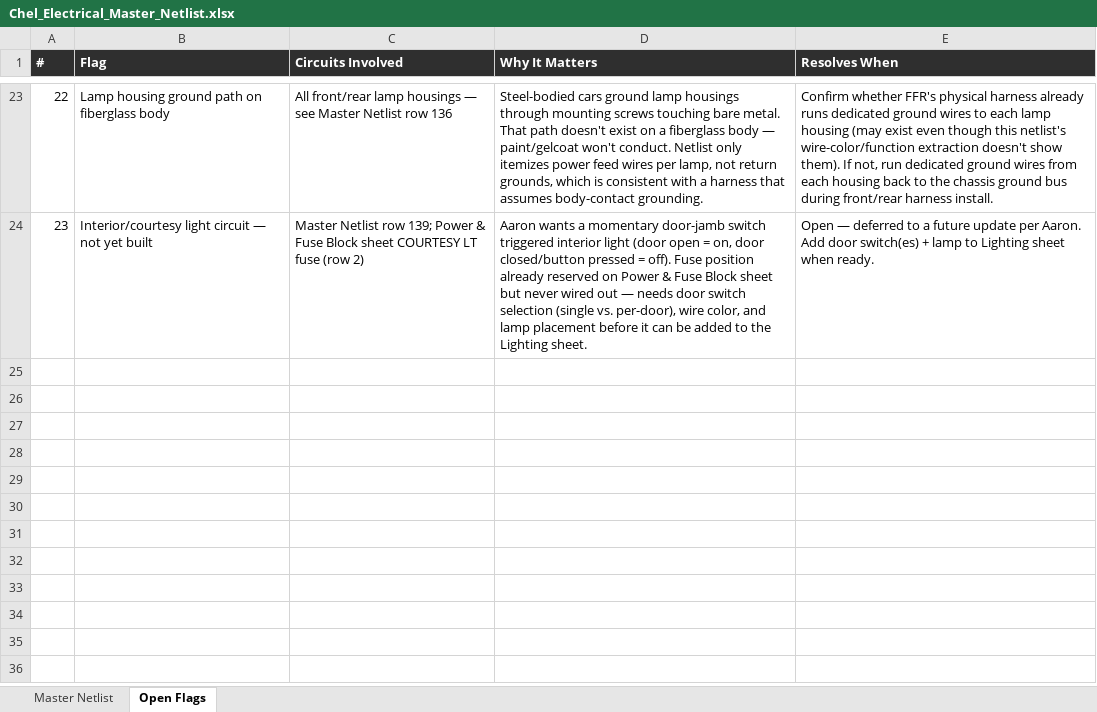
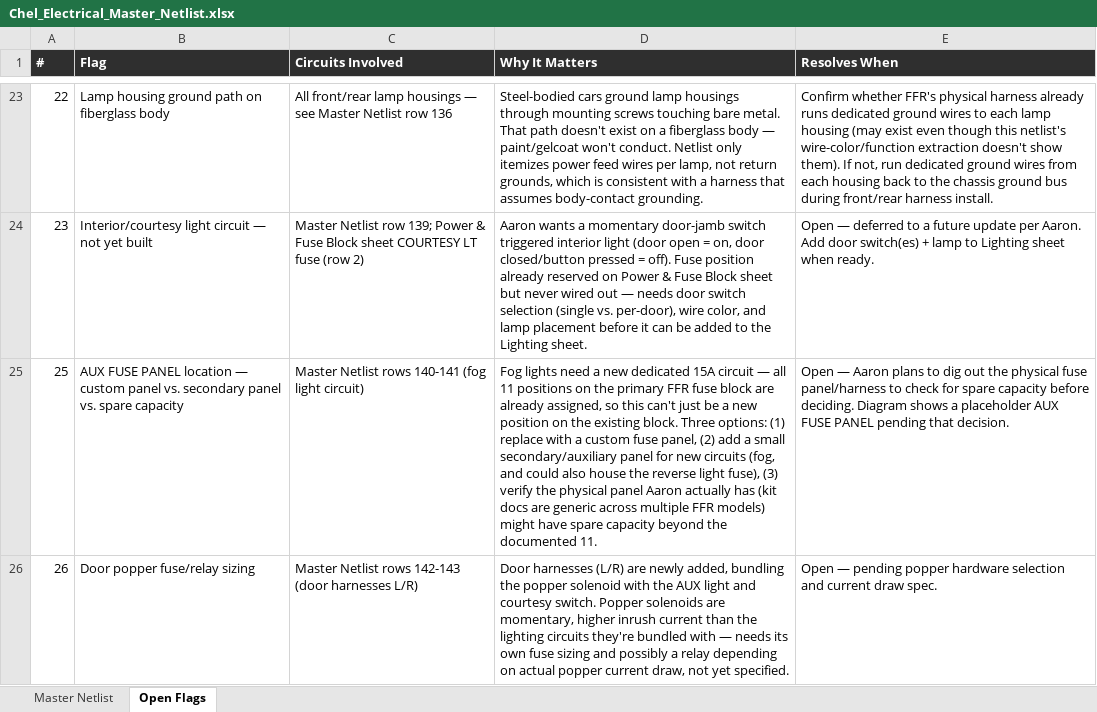
Before and after one commit to dadbuildsaracecar/project-chel, an Excel workbook: images/electrical/Chel_Electrical_Master_Netlist.xlsx, sheet Open Flags, drawn as a sheet; only a part is shown, gaps mark what is left out; values as stored, in another font and other column widths than the file's, no borders; the diff names each change by its address in the sheet, - before the commit and + after, or states it on an @@ line.

```diff
--- a/images/electrical/Chel_Electrical_Master_Netlist.xlsx (sheet Open Flags)
+++ b/images/electrical/Chel_Electrical_Master_Netlist.xlsx (sheet Open Flags)
+row 25: 25 | AUX FUSE PANEL location — custom panel vs. secondary panel vs. spare capacity | Master Netlist rows 140-141 (fog light circuit) | Fog lights need a new dedicated 15A circuit — all 11 positions on the primary FFR fuse block are already assigned, so this can't just be a new position on the existing block. Three options: (1) replace with a custom fuse panel, (2) add a small secondary/auxiliary panel for new circuits (fog, and could also house the reverse light fuse), (3) verify the physical panel Aaron actually has (kit docs are generic across multiple FFR models) might have spare capacity beyond the documented 11. | Open — Aaron plans to dig out the physical fuse panel/harness to check for spare capacity before deciding. Diagram shows a placeholder AUX FUSE PANEL pending that decision.
+row 26: 26 | Door popper fuse/relay sizing | Master Netlist rows 142-143 (door harnesses L/R) | Door harnesses (L/R) are newly added, bundling the popper solenoid with the AUX light and courtesy switch. Popper solenoids are momentary, higher inrush current than the lighting circuits they're bundled with — needs its own fuse sizing and possibly a relay depending on actual popper current draw, not yet specified. | Open — pending popper hardware selection and current draw spec.
```
Also changed, not shown: sheet Master Netlist.
